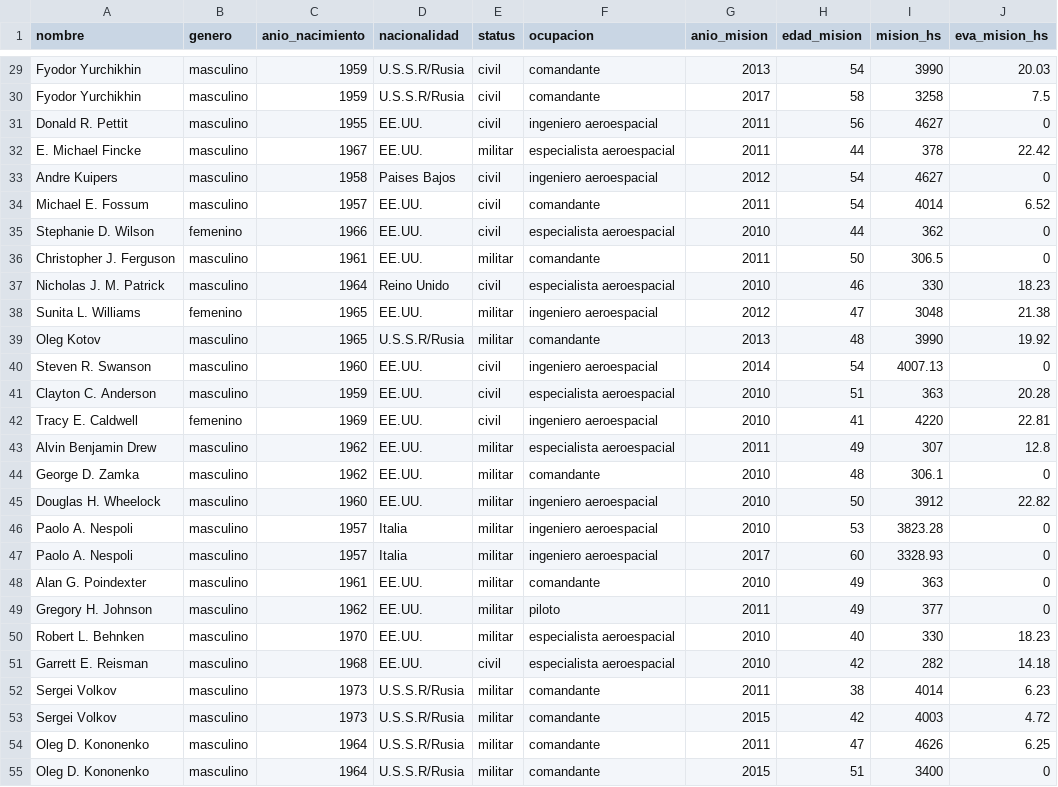
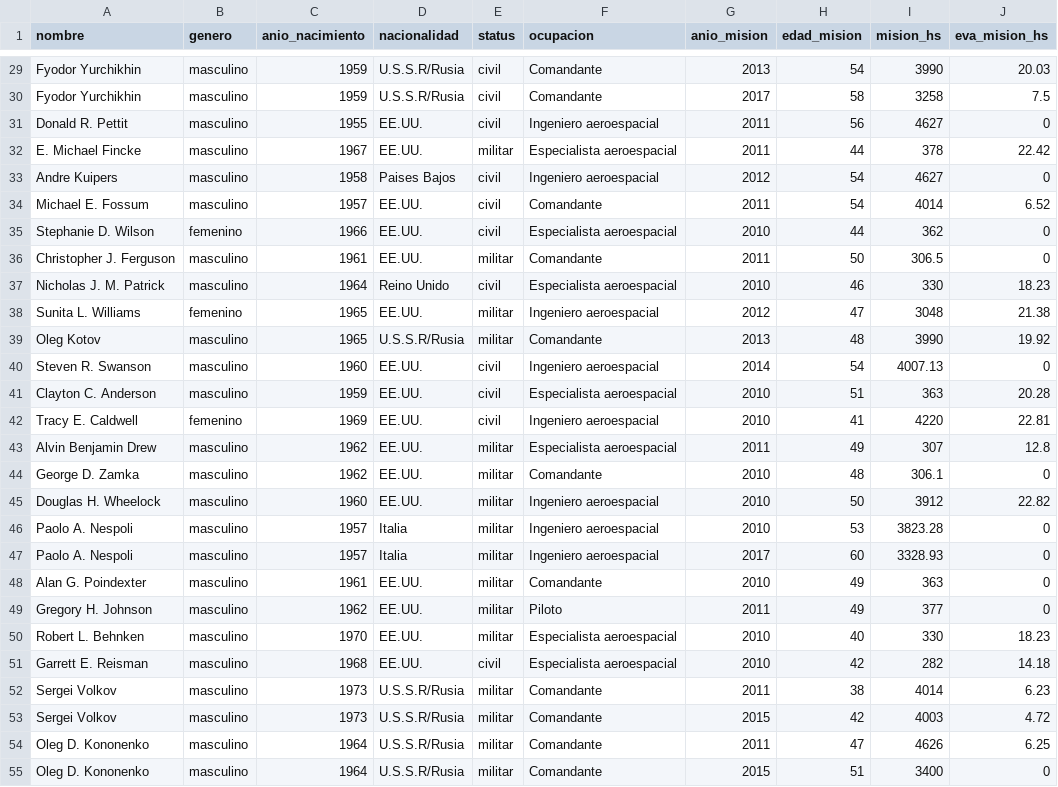
Before and after one commit to lararlamoglie/vd_s1_tp2_levi_rodrigueslamoglie, a CSV file: ejemplo2/astronautas.csv, drawn as a sheet; only a part is shown, gaps mark what is left out; the diff covers the shown part only; the diff names each change by its address in the sheet, - before the commit and + after, or states it on an @@ line.

```diff
--- a/ejemplo2/astronautas.csv
+++ b/ejemplo2/astronautas.csv
-F29:F30 (ocupacion): comandante
+F29:F30 (ocupacion): Comandante
-F31 (ocupacion): ingeniero aeroespacial
+F31 (ocupacion): Ingeniero aeroespacial
-F32 (ocupacion): especialista aeroespacial
+F32 (ocupacion): Especialista aeroespacial
-F33 (ocupacion): ingeniero aeroespacial
+F33 (ocupacion): Ingeniero aeroespacial
-F34 (ocupacion): comandante
+F34 (ocupacion): Comandante
-F35 (ocupacion): especialista aeroespacial
+F35 (ocupacion): Especialista aeroespacial
-F36 (ocupacion): comandante
+F36 (ocupacion): Comandante
-F37 (ocupacion): especialista aeroespacial
+F37 (ocupacion): Especialista aeroespacial
-F38 (ocupacion): ingeniero aeroespacial
+F38 (ocupacion): Ingeniero aeroespacial
-F39 (ocupacion): comandante
+F39 (ocupacion): Comandante
-F40 (ocupacion): ingeniero aeroespacial
+F40 (ocupacion): Ingeniero aeroespacial
-F41 (ocupacion): especialista aeroespacial
+F41 (ocupacion): Especialista aeroespacial
-F42 (ocupacion): ingeniero aeroespacial
+F42 (ocupacion): Ingeniero aeroespacial
-F43 (ocupacion): especialista aeroespacial
+F43 (ocupacion): Especialista aeroespacial
-F44 (ocupacion): comandante
+F44 (ocupacion): Comandante
-F45:F47 (ocupacion): ingeniero aeroespacial
+F45:F47 (ocupacion): Ingeniero aeroespacial
-F48 (ocupacion): comandante
+F48 (ocupacion): Comandante
-F49 (ocupacion): piloto
+F49 (ocupacion): Piloto
-F50:F51 (ocupacion): especialista aeroespacial
+F50:F51 (ocupacion): Especialista aeroespacial
-F52:F55 (ocupacion): comandante
+F52:F55 (ocupacion): Comandante
```
Also changed, not shown: 130 edited cells elsewhere in this file, ejemplo5/astronautas.csv, ejemplo6/astronautas.csv, 26 other files.
